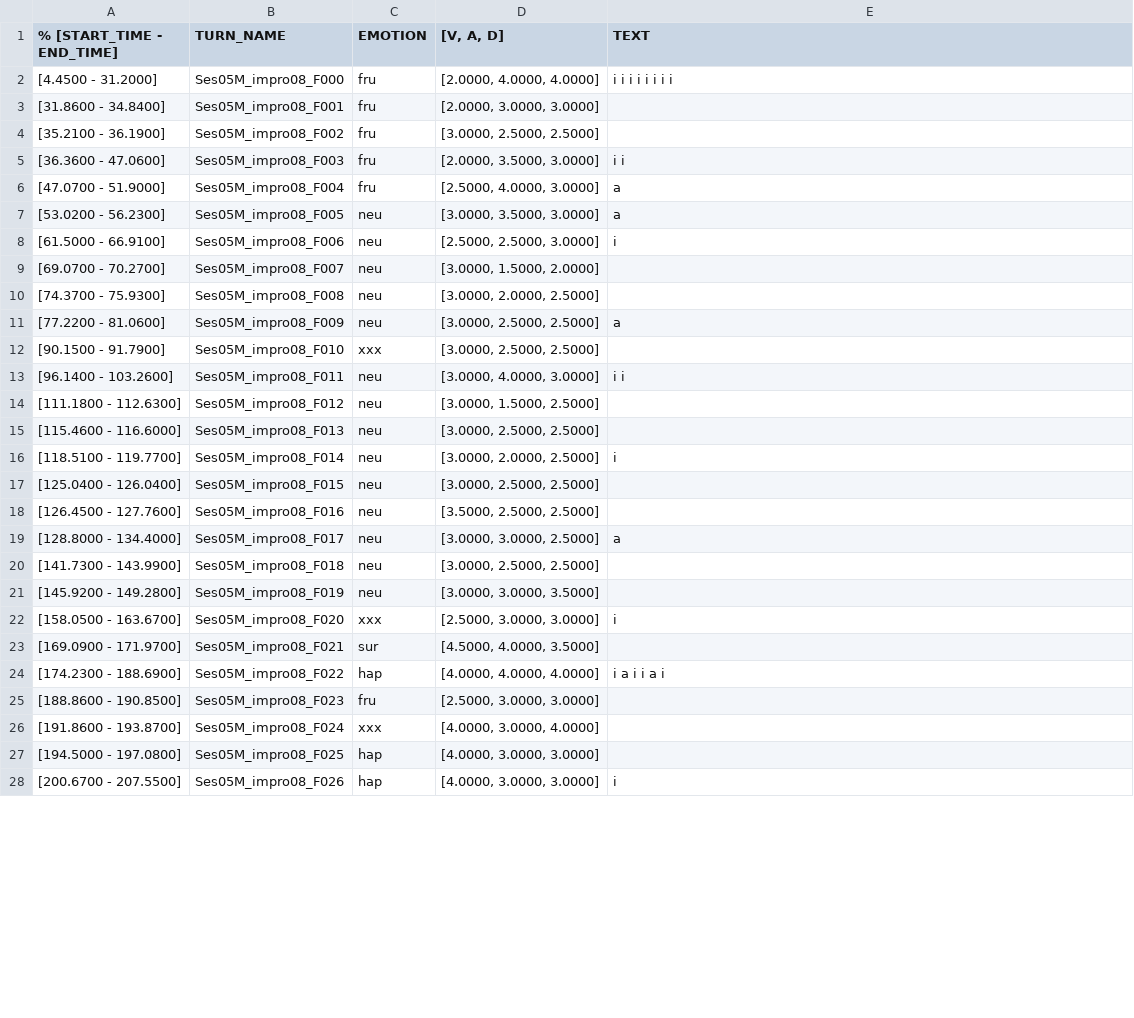
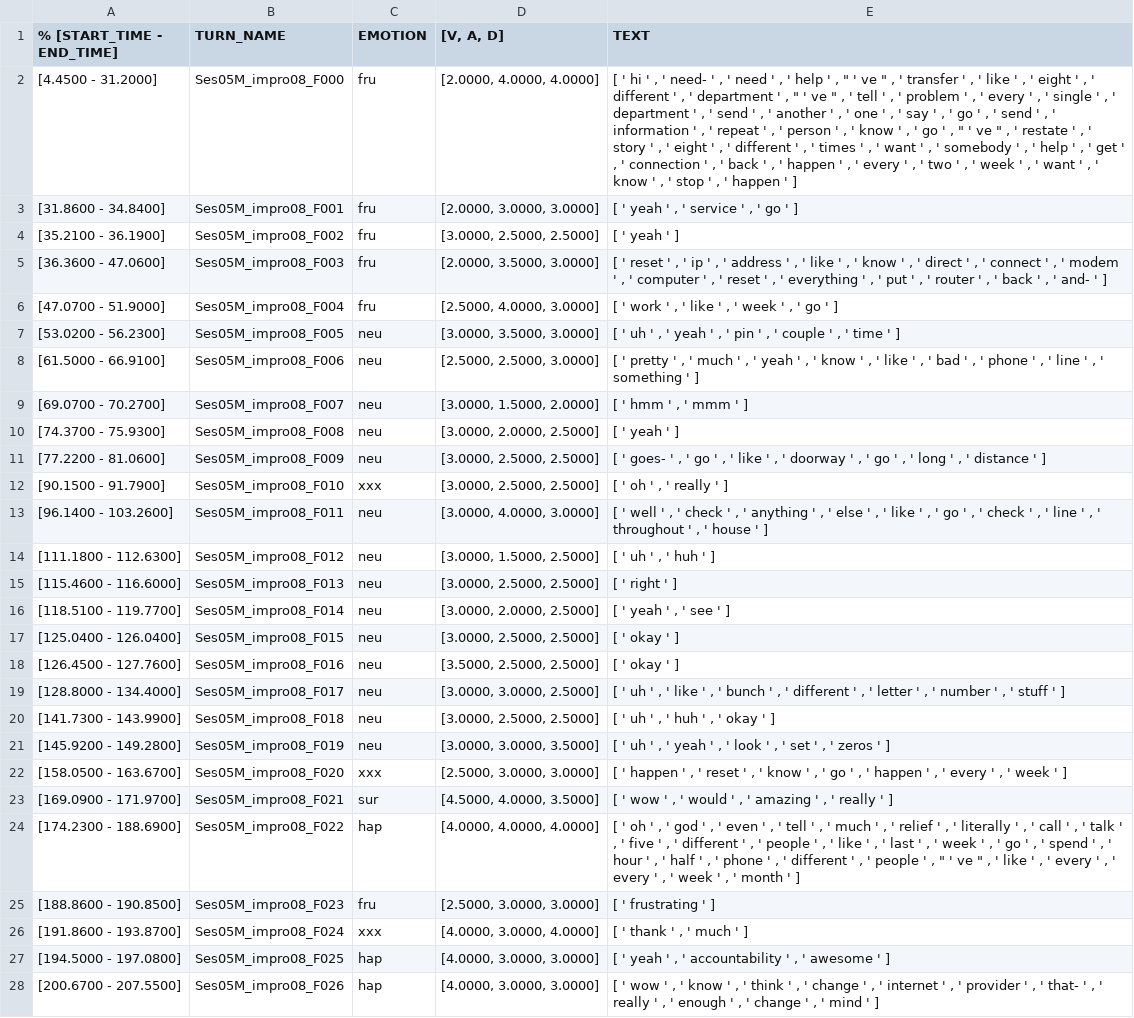
Before and after one commit to kimkat27/TextClassification, a CSV file: Preproccessing/Lemmatization/Ses05M_impro08.csv, drawn as a sheet; only a part is shown; the diff covers the shown part only; the diff names each change by its address in the sheet, - before the commit and + after, or states it on an @@ line.

```diff
--- a/Preproccessing/Lemmatization/Ses05M_impro08.csv
+++ b/Preproccessing/Lemmatization/Ses05M_impro08.csv
-E2 (TEXT): i i i i i i i i
+E2 (TEXT): [ ' hi ' , ' need- ' , ' need ' , ' help ' , " ' ve " , ' transfer ' , ' like ' , ' eight ' , ' different ' , ' department ' , " ' ve " , ' tell ' , ' problem ' , ' every ' , ' single ' , ' department ' , ' send ' , ' another ' , ' one ' , ' say ' , ' go ' , ' send ' , ' information ' , ' repeat ' , ' person ' , ' know ' , ' go ' , " ' ve " , ' restate ' , ' story ' , ' eight ' , ' different ' , ' times ' , ' want ' , ' somebody ' , ' help ' , ' get ' , ' connection ' , ' back ' , ' happen ' , ' every ' , ' two ' , ' week ' , ' want ' , ' know ' , ' stop ' , ' happen ' ]
-E3 (TEXT): (empty)
+E3 (TEXT): [ ' yeah ' , ' service ' , ' go ' ]
-E4 (TEXT): (empty)
+E4 (TEXT): [ ' yeah ' ]
-E5 (TEXT): i i
+E5 (TEXT): [ ' reset ' , ' ip ' , ' address ' , ' like ' , ' know ' , ' direct ' , ' connect ' , ' modem ' , ' computer ' , ' reset ' , ' everything ' , ' put ' , ' router ' , ' back ' , ' and- ' ]
-E6 (TEXT): a
+E6 (TEXT): [ ' work ' , ' like ' , ' week ' , ' go ' ]
-E7 (TEXT): a
+E7 (TEXT): [ ' uh ' , ' yeah ' , ' pin ' , ' couple ' , ' time ' ]
-E8 (TEXT): i
+E8 (TEXT): [ ' pretty ' , ' much ' , ' yeah ' , ' know ' , ' like ' , ' bad ' , ' phone ' , ' line ' , ' something ' ]
-E9 (TEXT): (empty)
+E9 (TEXT): [ ' hmm ' , ' mmm ' ]
-E10 (TEXT): (empty)
+E10 (TEXT): [ ' yeah ' ]
-E11 (TEXT): a
+E11 (TEXT): [ ' goes- ' , ' go ' , ' like ' , ' doorway ' , ' go ' , ' long ' , ' distance ' ]
-E12 (TEXT): (empty)
+E12 (TEXT): [ ' oh ' , ' really ' ]
-E13 (TEXT): i i
+E13 (TEXT): [ ' well ' , ' check ' , ' anything ' , ' else ' , ' like ' , ' go ' , ' check ' , ' line ' , ' throughout ' , ' house ' ]
-E14 (TEXT): (empty)
+E14 (TEXT): [ ' uh ' , ' huh ' ]
-E15 (TEXT): (empty)
+E15 (TEXT): [ ' right ' ]
-E16 (TEXT): i
+E16 (TEXT): [ ' yeah ' , ' see ' ]
-E17:E18 (TEXT): (empty)
+E17:E18 (TEXT): [ ' okay ' ]
-E19 (TEXT): a
+E19 (TEXT): [ ' uh ' , ' like ' , ' bunch ' , ' different ' , ' letter ' , ' number ' , ' stuff ' ]
-E20 (TEXT): (empty)
+E20 (TEXT): [ ' uh ' , ' huh ' , ' okay ' ]
-E21 (TEXT): (empty)
+E21 (TEXT): [ ' uh ' , ' yeah ' , ' look ' , ' set ' , ' zeros ' ]
-E22 (TEXT): i
+E22 (TEXT): [ ' happen ' , ' reset ' , ' know ' , ' go ' , ' happen ' , ' every ' , ' week ' ]
-E23 (TEXT): (empty)
+E23 (TEXT): [ ' wow ' , ' would ' , ' amazing ' , ' really ' ]
-E24 (TEXT): i a i i a i
+E24 (TEXT): [ ' oh ' , ' god ' , ' even ' , ' tell ' , ' much ' , ' relief ' , ' literally ' , ' call ' , ' talk ' , ' five ' , ' different ' , ' people ' , ' like ' , ' last ' , ' week ' , ' go ' , ' spend ' , ' hour ' , ' half ' , ' phone ' , ' different ' , ' people ' , " ' ve " , ' like ' , ' every ' , ' every ' , ' week ' , ' month ' ]
-E25 (TEXT): (empty)
+E25 (TEXT): [ ' frustrating ' ]
-E26 (TEXT): (empty)
+E26 (TEXT): [ ' thank ' , ' much ' ]
-E27 (TEXT): (empty)
+E27 (TEXT): [ ' yeah ' , ' accountability ' , ' awesome ' ]
-E28 (TEXT): i
+E28 (TEXT): [ ' wow ' , ' know ' , ' think ' , ' change ' , ' internet ' , ' provider ' , ' that- ' , ' really ' , ' enough ' , ' change ' , ' mind ' ]
```
Also changed, not shown: 31 edited cells elsewhere in this file, Preproccessing/Lemmatization/Ses05F_impro03.csv, Preproccessing/Lemmatization/Ses05F_script02_2.csv, 29 other files.
